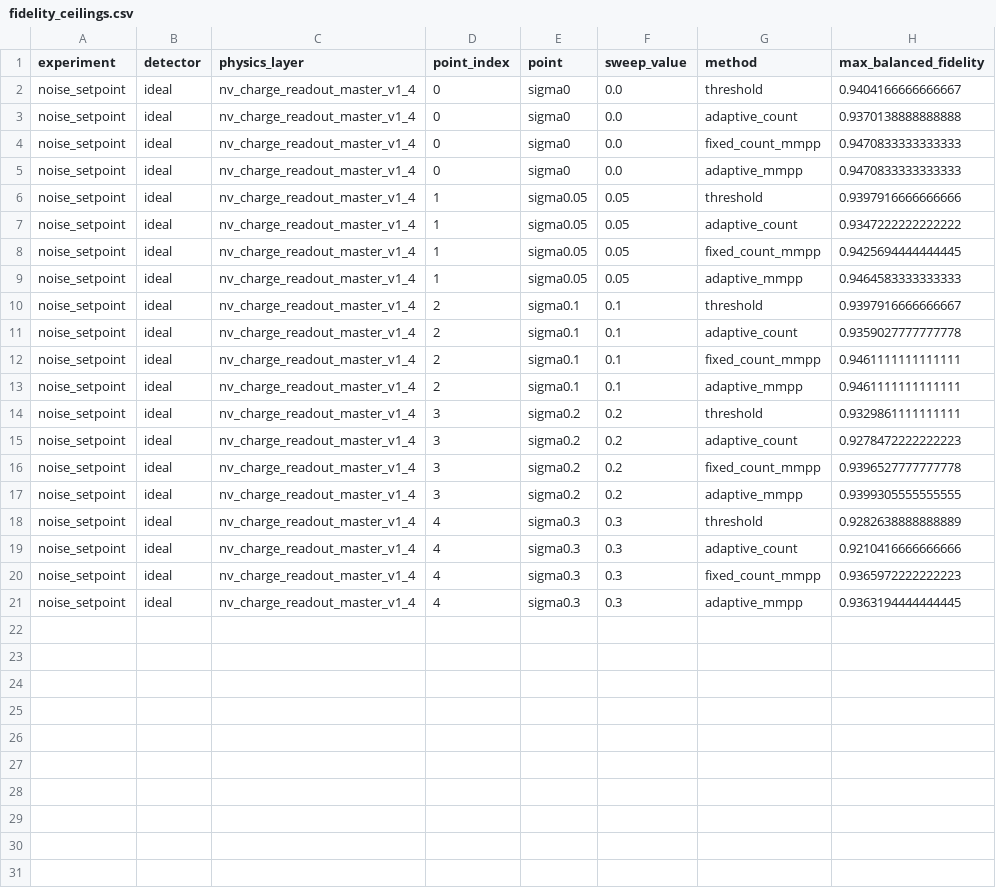
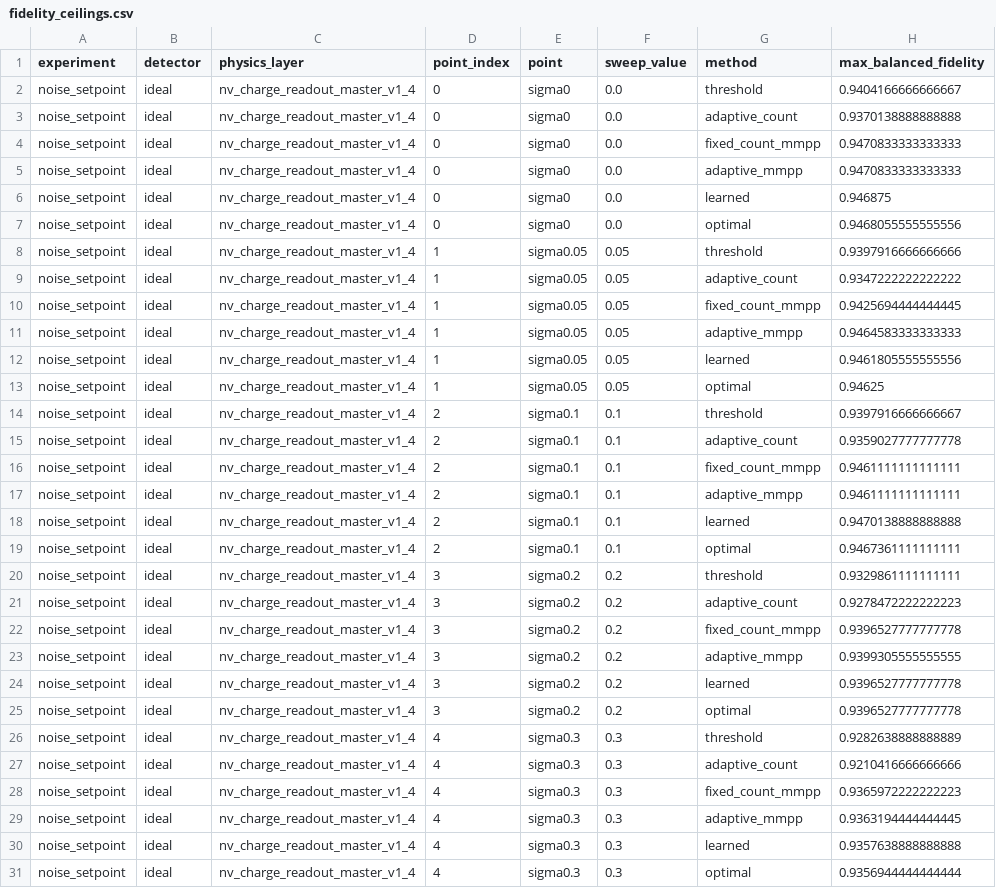
Before and after one commit to mu-crypto/adaptive_charge_state, a CSV file: results/noise_setpoint/ideal/fidelity_ceilings.csv, drawn as a sheet.

```diff
--- a/results/noise_setpoint/ideal/fidelity_ceilings.csv
+++ b/results/noise_setpoint/ideal/fidelity_ceilings.csv
@@ -5,2 +5,4 @@ noise_setpoint,ideal,nv_charge_readout_master_v1_4,0,sigma0,0.0,fixed_count_mmpp
 noise_setpoint,ideal,nv_charge_readout_master_v1_4,0,sigma0,0.0,adaptive_mmpp,0.9470833333333333
+noise_setpoint,ideal,nv_charge_readout_master_v1_4,0,sigma0,0.0,learned,0.946875
+noise_setpoint,ideal,nv_charge_readout_master_v1_4,0,sigma0,0.0,optimal,0.9468055555555556
 noise_setpoint,ideal,nv_charge_readout_master_v1_4,1,sigma0.05,0.05,threshold,0.9397916666666666
@@ -9,2 +11,4 @@ noise_setpoint,ideal,nv_charge_readout_master_v1_4,1,sigma0.05,0.05,fixed_count_
 noise_setpoint,ideal,nv_charge_readout_master_v1_4,1,sigma0.05,0.05,adaptive_mmpp,0.9464583333333333
+noise_setpoint,ideal,nv_charge_readout_master_v1_4,1,sigma0.05,0.05,learned,0.9461805555555556
+noise_setpoint,ideal,nv_charge_readout_master_v1_4,1,sigma0.05,0.05,optimal,0.94625
 noise_setpoint,ideal,nv_charge_readout_master_v1_4,2,sigma0.1,0.1,threshold,0.9397916666666667
@@ -13,2 +17,4 @@ noise_setpoint,ideal,nv_charge_readout_master_v1_4,2,sigma0.1,0.1,fixed_count_mm
 noise_setpoint,ideal,nv_charge_readout_master_v1_4,2,sigma0.1,0.1,adaptive_mmpp,0.9461111111111111
+noise_setpoint,ideal,nv_charge_readout_master_v1_4,2,sigma0.1,0.1,learned,0.9470138888888888
+noise_setpoint,ideal,nv_charge_readout_master_v1_4,2,sigma0.1,0.1,optimal,0.9467361111111111
 noise_setpoint,ideal,nv_charge_readout_master_v1_4,3,sigma0.2,0.2,threshold,0.9329861111111111
@@ -17,2 +23,4 @@ noise_setpoint,ideal,nv_charge_readout_master_v1_4,3,sigma0.2,0.2,fixed_count_mm
 noise_setpoint,ideal,nv_charge_readout_master_v1_4,3,sigma0.2,0.2,adaptive_mmpp,0.9399305555555555
+noise_setpoint,ideal,nv_charge_readout_master_v1_4,3,sigma0.2,0.2,learned,0.9396527777777778
+noise_setpoint,ideal,nv_charge_readout_master_v1_4,3,sigma0.2,0.2,optimal,0.9396527777777778
 noise_setpoint,ideal,nv_charge_readout_master_v1_4,4,sigma0.3,0.3,threshold,0.9282638888888889
@@ -21 +29,3 @@ noise_setpoint,ideal,nv_charge_readout_master_v1_4,4,sigma0.3,0.3,fixed_count_mm
 noise_setpoint,ideal,nv_charge_readout_master_v1_4,4,sigma0.3,0.3,adaptive_mmpp,0.9363194444444445
+noise_setpoint,ideal,nv_charge_readout_master_v1_4,4,sigma0.3,0.3,learned,0.9357638888888888
+noise_setpoint,ideal,nv_charge_readout_master_v1_4,4,sigma0.3,0.3,optimal,0.9356944444444444
```
Also changed, not shown: 4 other files.
